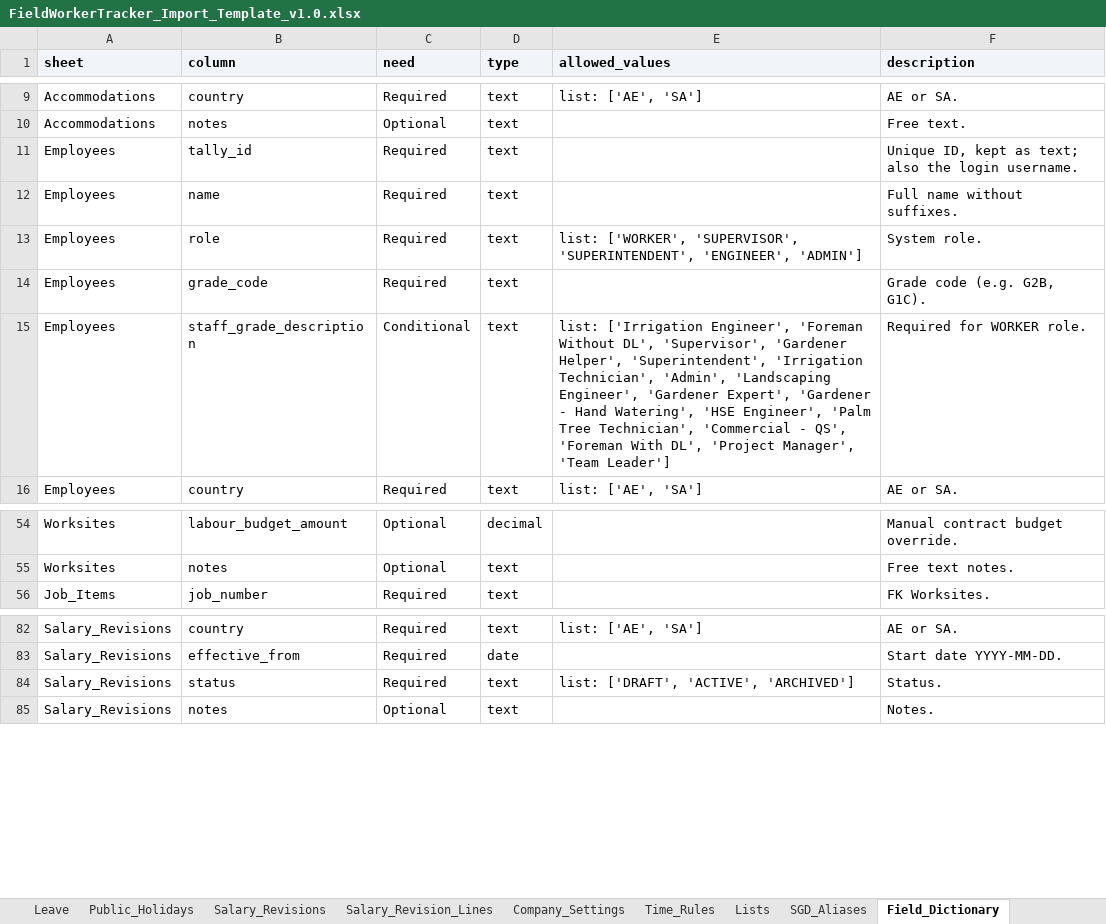
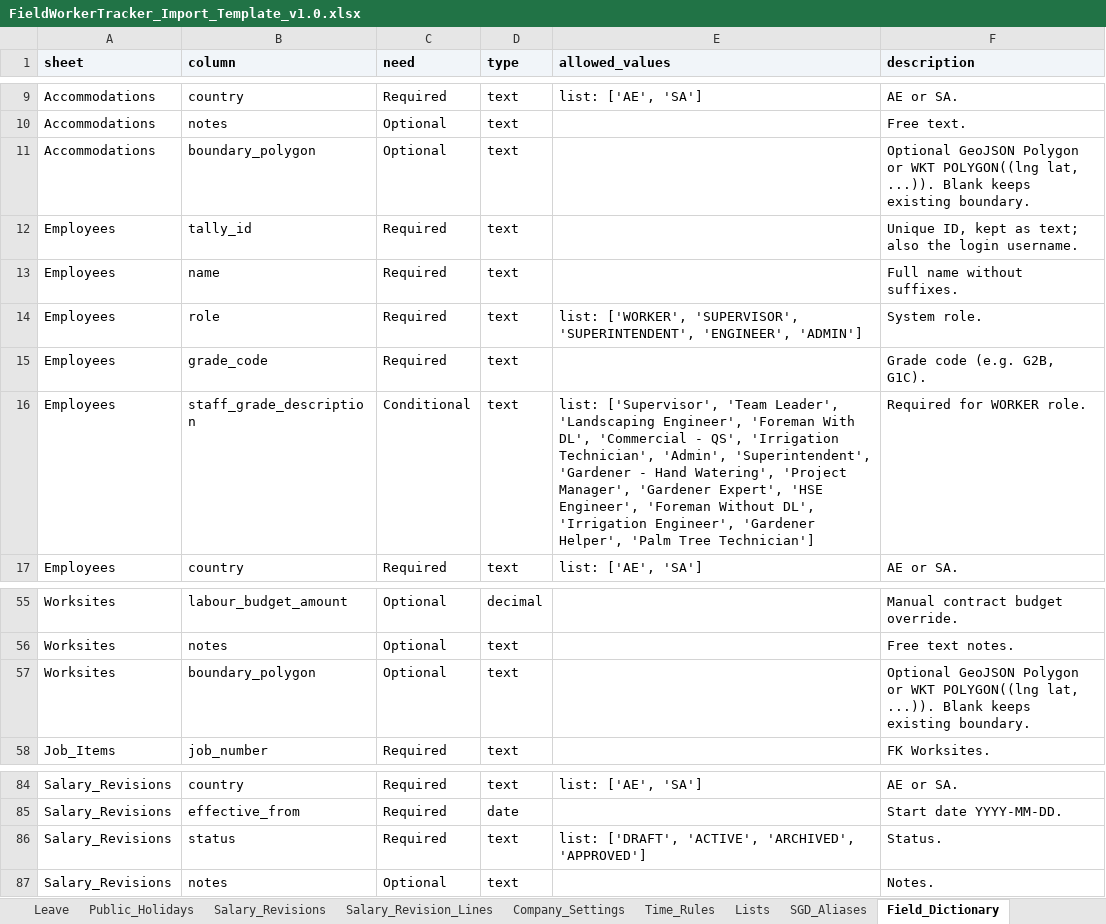
Before and after one commit to eberjohns/field-worker-tracker, an Excel workbook: docs/import-templates/FieldWorkerTracker_Import_Template_v1.0.xlsx, sheet Field_Dictionary, drawn as a sheet; only a part is shown, gaps mark what is left out; values as stored, in another font and other column widths than the file's, no borders; addresses are those after the commit; the diff names each change by its address in the sheet, - before the commit and + after, or states it on an @@ line.

Commit message:
fix: editable hierarchy, polygon import, selective sheets, reset password, paid leaves, urgent leave notice, login eye

```diff
--- a/docs/import-templates/FieldWorkerTracker_Import_Template_v1.0.xlsx (sheet Field_Dictionary)
+++ b/docs/import-templates/FieldWorkerTracker_Import_Template_v1.0.xlsx (sheet Field_Dictionary)
+row 11: Accommodations | boundary_polygon | Optional | text |  | Optional GeoJSON Polygon or WKT POLYGON((lng lat, ...)). Blank keeps existing boundary.
-E16 (allowed_values): list: ['Irrigation Engineer', 'Foreman Without DL', 'Supervisor', 'Gardener Helper', 'Superintendent', 'Irrigation Technician', 'Admin', 'Landscaping Engineer', 'Gardener Expert', 'Gardener - Hand Watering', 'HSE Engineer', 'Palm Tree Technician', 'Commercial - QS', 'Foreman With DL', 'Project Manager', 'Team Leader']
+E16 (allowed_values): list: ['Supervisor', 'Team Leader', 'Landscaping Engineer', 'Foreman With DL', 'Commercial - QS', 'Irrigation Technician', 'Admin', 'Superintendent', 'Gardener - Hand Watering', 'Project Manager', 'Gardener Expert', 'HSE Engineer', 'Foreman Without DL', 'Irrigation Engineer', 'Gardener Helper', 'Palm Tree Technician']
+row 57: Worksites | boundary_polygon | Optional | text |  | Optional GeoJSON Polygon or WKT POLYGON((lng lat, ...)). Blank keeps existing boundary.
-E86 (allowed_values): list: ['DRAFT', 'ACTIVE', 'ARCHIVED']
+E86 (allowed_values): list: ['DRAFT', 'ACTIVE', 'ARCHIVED', 'APPROVED']
```
Also changed, not shown: sheet Job_Items, sheet Company_Settings, sheet Employees, sheet Worksites, sheet Employee_Salary, sheet Employee_Reporting, 8 more sheets, 28 other files.
